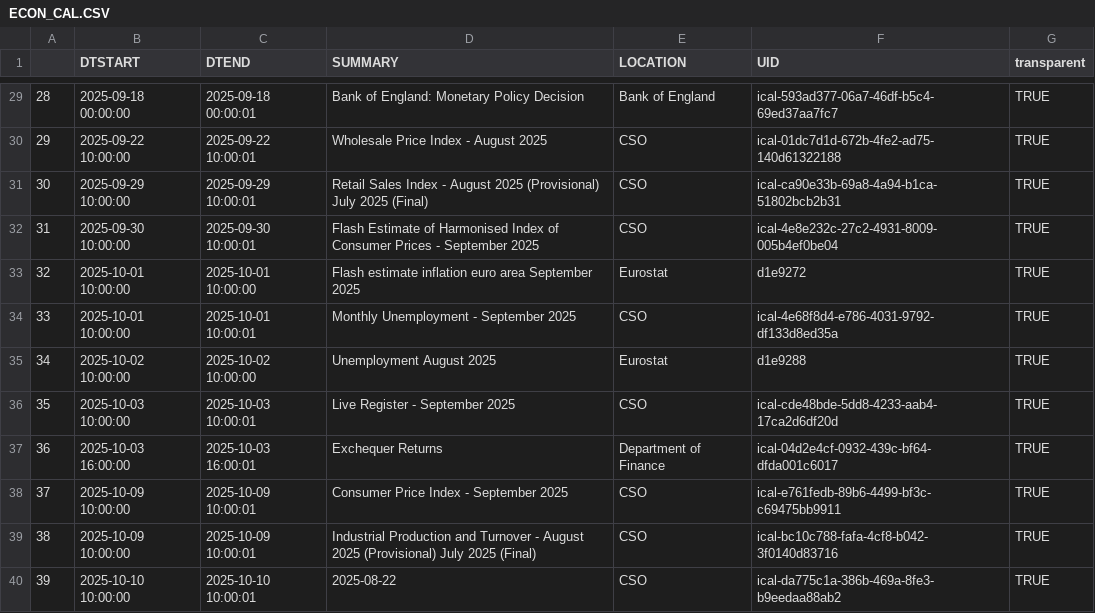
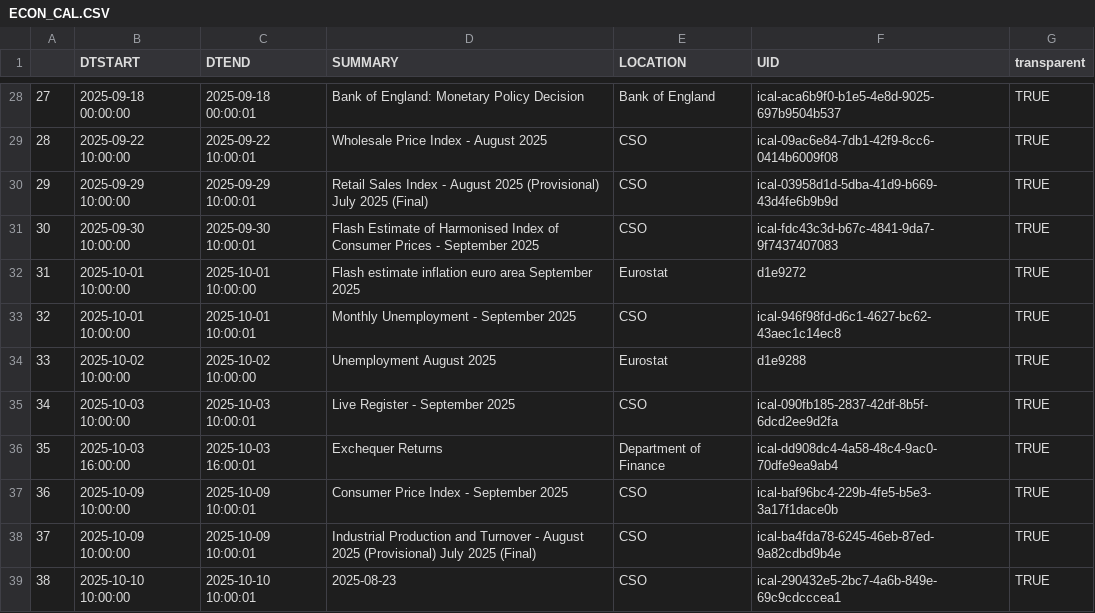
Before and after one commit to mflanagan201/gcal_auto, a CSV file: ECON_CAL.CSV, drawn as a sheet; only a part is shown, gaps mark what is left out; addresses are those after the commit; the diff covers the shown part only; the diff names each change by its address in the sheet, - before the commit and + after, or states it on an @@ line.

```diff
--- a/ECON_CAL.CSV
+++ b/ECON_CAL.CSV
@@ column A renumbered from row 3 down @@
-F28 (UID): ical-593ad377-06a7-46df-b5c4-69ed37aa7fc7
+F28 (UID): ical-aca6b9f0-b1e5-4e8d-9025-697b9504b537
-F29 (UID): ical-01dc7d1d-672b-4fe2-ad75-140d61322188
+F29 (UID): ical-09ac6e84-7db1-42f9-8cc6-0414b6009f08
-F30 (UID): ical-ca90e33b-69a8-4a94-b1ca-51802bcb2b31
+F30 (UID): ical-03958d1d-5dba-41d9-b669-43d4fe6b9b9d
-F31 (UID): ical-4e8e232c-27c2-4931-8009-005b4ef0be04
+F31 (UID): ical-fdc43c3d-b67c-4841-9da7-9f7437407083
-F33 (UID): ical-4e68f8d4-e786-4031-9792-df133d8ed35a
+F33 (UID): ical-946f98fd-d6c1-4627-bc62-43aec1c14ec8
-F35 (UID): ical-cde48bde-5dd8-4233-aab4-17ca2d6df20d
+F35 (UID): ical-090fb185-2837-42df-8b5f-6dcd2ee9d2fa
-F36 (UID): ical-04d2e4cf-0932-439c-bf64-dfda001c6017
+F36 (UID): ical-dd908dc4-4a58-48c4-9ac0-70dfe9ea9ab4
-F37 (UID): ical-e761fedb-89b6-4499-bf3c-c69475bb9911
+F37 (UID): ical-baf96bc4-229b-4fe5-b5e3-3a17f1dace0b
-F38 (UID): ical-bc10c788-fafa-4cf8-b042-3f0140d83716
+F38 (UID): ical-ba4fda78-6245-46eb-87ed-9a82cdbd9b4e
-D39 (SUMMARY): 2025-08-22
+D39 (SUMMARY): 2025-08-23
-F39 (UID): ical-da775c1a-386b-469a-8fe3-b9eedaa88ab2
+F39 (UID): ical-290432e5-2bc7-4a6b-849e-69c9cdcccea1
```
Also changed, not shown: 1 removed row and 25 edited cells elsewhere in this file.
